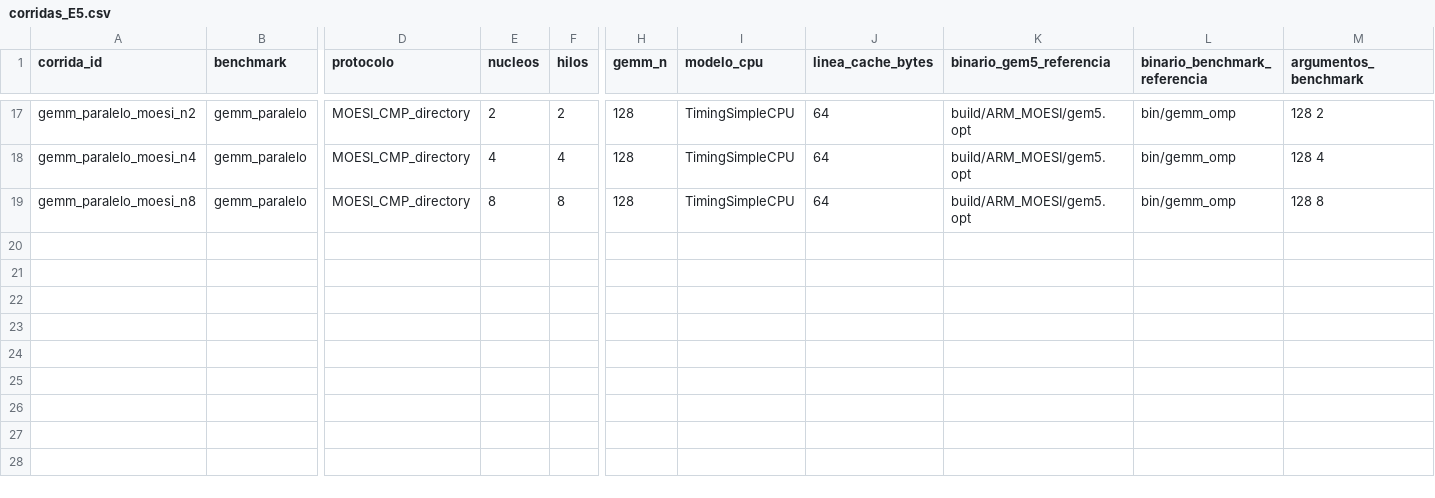
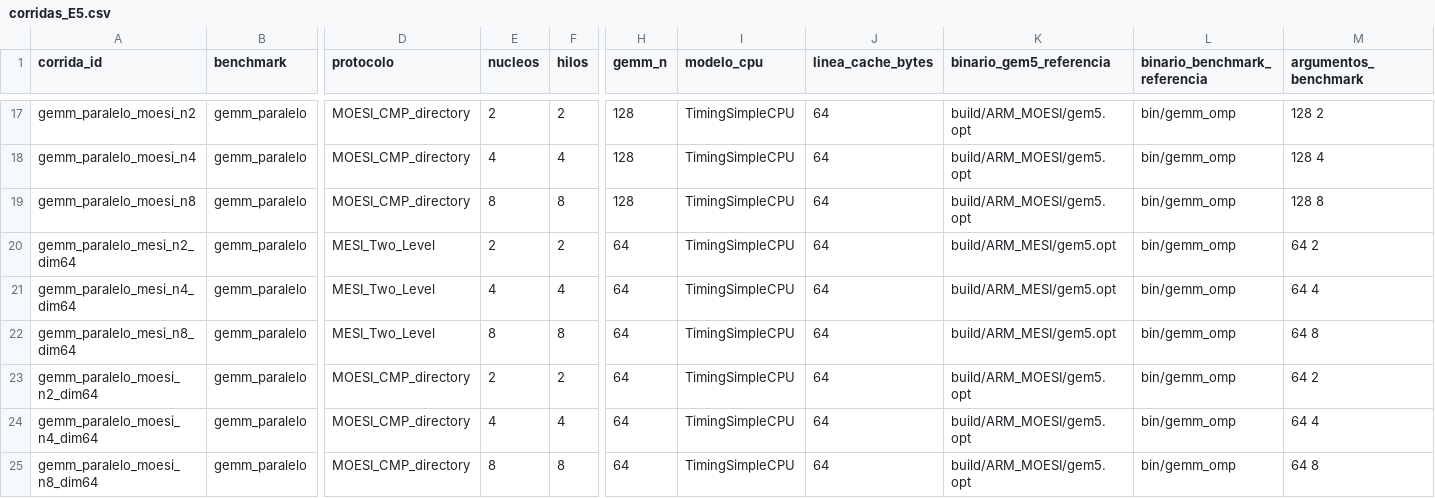
Before and after one commit to fufi05/proyecto-gem5, a CSV file: scripts/corridas_E5.csv, drawn as a sheet; only a part is shown, gaps mark what is left out; rows hold the shown columns only; the diff names each change by its address in the sheet, - before the commit and + after, or states it on an @@ line.

Commit message:
Add files via upload

```diff
--- a/scripts/corridas_E5.csv
+++ b/scripts/corridas_E5.csv
+row 20: gemm_paralelo_mesi_n2_dim64 | gemm_paralelo | MESI_Two_Level | 2 | 2 | 64 | TimingSimpleCPU | 64 | build/ARM_MESI/gem5.opt | bin/gemm_omp | 64 2
+row 21: gemm_paralelo_mesi_n4_dim64 | gemm_paralelo | MESI_Two_Level | 4 | 4 | 64 | TimingSimpleCPU | 64 | build/ARM_MESI/gem5.opt | bin/gemm_omp | 64 4
+row 22: gemm_paralelo_mesi_n8_dim64 | gemm_paralelo | MESI_Two_Level | 8 | 8 | 64 | TimingSimpleCPU | 64 | build/ARM_MESI/gem5.opt | bin/gemm_omp | 64 8
+row 23: gemm_paralelo_moesi_n2_dim64 | gemm_paralelo | MOESI_CMP_directory | 2 | 2 | 64 | TimingSimpleCPU | 64 | build/ARM_MOESI/gem5.opt | bin/gemm_omp | 64 2
+row 24: gemm_paralelo_moesi_n4_dim64 | gemm_paralelo | MOESI_CMP_directory | 4 | 4 | 64 | TimingSimpleCPU | 64 | build/ARM_MOESI/gem5.opt | bin/gemm_omp | 64 4
+row 25: gemm_paralelo_moesi_n8_dim64 | gemm_paralelo | MOESI_CMP_directory | 8 | 8 | 64 | TimingSimpleCPU | 64 | build/ARM_MOESI/gem5.opt | bin/gemm_omp | 64 8
```
